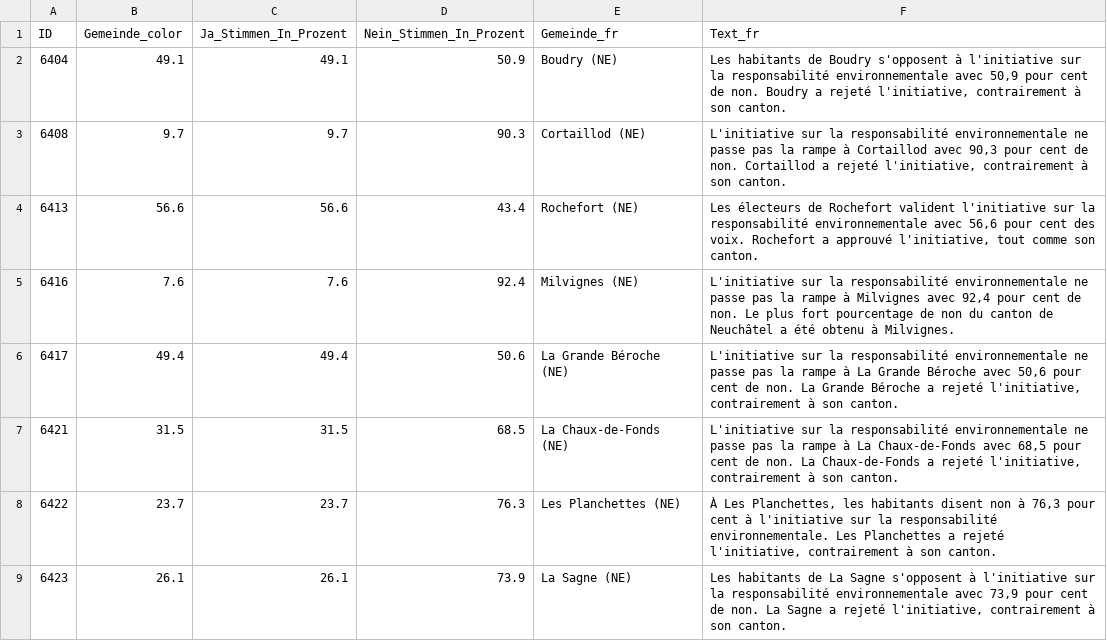
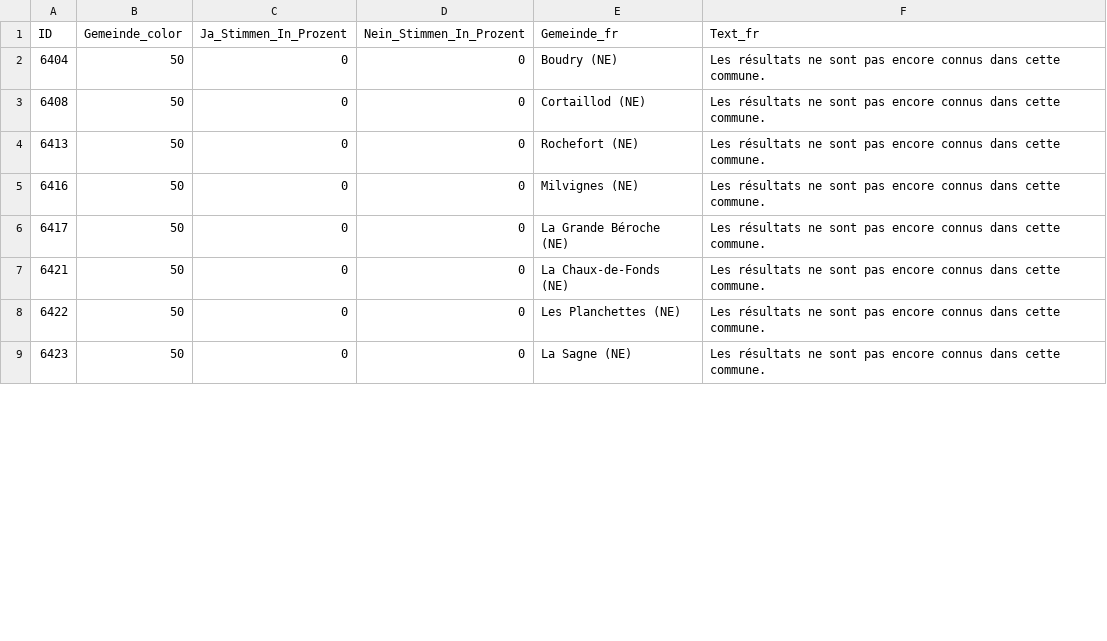
Before and after one commit to awp-finanznachrichten/lena_februar2025, a CSV file: Output_Cantons/NE_CH_Umweltverantwortung_dw_fr.csv, drawn as a sheet; only a part is shown; the diff covers the shown part only.

```diff
--- a/Output_Cantons/NE_CH_Umweltverantwortung_dw_fr.csv
+++ b/Output_Cantons/NE_CH_Umweltverantwortung_dw_fr.csv
@@ -1,9 +1,9 @@
 "ID","Gemeinde_color","Ja_Stimmen_In_Prozent","Nein_Stimmen_In_Prozent","Gemeinde_fr","Text_fr"
-6404,49.1,49.1,50.9,"Boudry (NE)","Les habitants de Boudry s'opposent à l'initiative sur la responsabilité environnementale avec 50,9 pour cent de non. Boudry a rejeté l'initiative, contrairement à son canton."
-6408,9.7,9.7,90.3,"Cortaillod (NE)","L'initiative sur la responsabilité environnementale ne passe pas la rampe à Cortaillod avec 90,3 pour cent de non. Cortaillod a rejeté l'initiative, contrairement à son canton."
-6413,56.6,56.6,43.4,"Rochefort (NE)","Les électeurs de Rochefort valident l'initiative sur la responsabilité environnementale avec 56,6 pour cent des voix. Rochefort a approuvé l'initiative, tout comme son canton."
-6416,7.6,7.6,92.4,"Milvignes (NE)","L'initiative sur la responsabilité environnementale ne passe pas la rampe à Milvignes avec 92,4 pour cent de non. Le plus fort pourcentage de non du canton de Neuchâtel a été obtenu à Milvignes."
-6417,49.4,49.4,50.6,"La Grande Béroche (NE)","L'initiative sur la responsabilité environnementale ne passe pas la rampe à La Grande Béroche avec 50,6 pour cent de non. La Grande Béroche a rejeté l'initiative, contrairement à son canton."
-6421,31.5,31.5,68.5,"La Chaux-de-Fonds (NE)","L'initiative sur la responsabilité environnementale ne passe pas la rampe à La Chaux-de-Fonds avec 68,5 pour cent de non. La Chaux-de-Fonds a rejeté l'initiative, contrairement à son canton."
-6422,23.7,23.7,76.3,"Les Planchettes (NE)","À Les Planchettes, les habitants disent non à 76,3 pour cent à l'initiative sur la responsabilité environnementale. Les Planchettes a rejeté l'initiative, contrairement à son canton."
-6423,26.1,26.1,73.9,"La Sagne (NE)","Les habitants de La Sagne s'opposent à l'initiative sur la responsabilité environnementale avec 73,9 pour cent de non. La Sagne a rejeté l'initiative, contrairement à son canton."
+6404,50,0,0,"Boudry (NE)","Les résultats ne sont pas encore connus dans cette commune."
+6408,50,0,0,"Cortaillod (NE)","Les résultats ne sont pas encore connus dans cette commune."
+6413,50,0,0,"Rochefort (NE)","Les résultats ne sont pas encore connus dans cette commune."
+6416,50,0,0,"Milvignes (NE)","Les résultats ne sont pas encore connus dans cette commune."
+6417,50,0,0,"La Grande Béroche (NE)","Les résultats ne sont pas encore connus dans cette commune."
+6421,50,0,0,"La Chaux-de-Fonds (NE)","Les résultats ne sont pas encore connus dans cette commune."
+6422,50,0,0,"Les Planchettes (NE)","Les résultats ne sont pas encore connus dans cette commune."
+6423,50,0,0,"La Sagne (NE)","Les résultats ne sont pas encore connus dans cette commune."
```
Also changed, not shown: 64 edited cells elsewhere in this file, Output_Cantons/AR_CH_Umweltverantwortung_dw_de.csv, Output_Cantons/GE_CH_Umweltverantwortung_dw_fr.csv, 35 other files.
